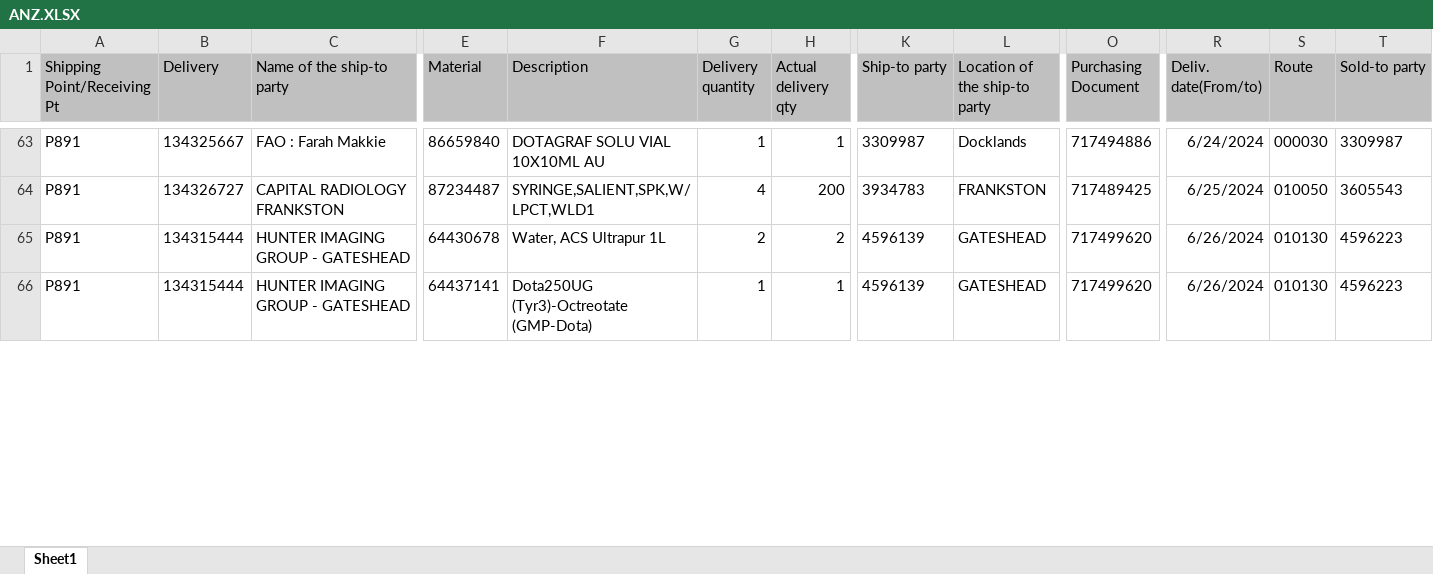
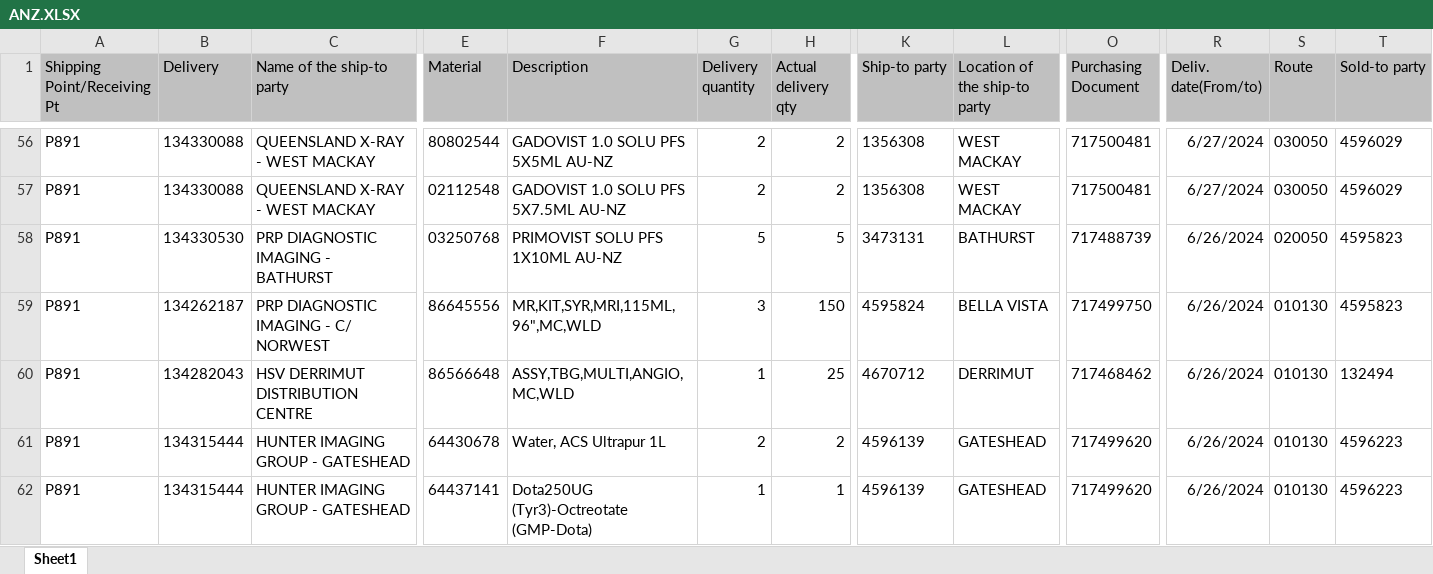
Before and after one commit to janphoenix/anz, an Excel workbook: ANZ.XLSX, sheet Sheet1, drawn as a sheet; only a part is shown, gaps mark what is left out; values as stored, in another font and other column widths than the file's, no borders; addresses are those after the commit; rows hold the shown columns only; the diff covers the shown part only; the diff names each change by its address in the sheet, - before the commit and + after, or states it on an @@ line.

```diff
--- a/ANZ.XLSX (sheet Sheet1)
+++ b/ANZ.XLSX (sheet Sheet1)
-B56 (Delivery): 134325667
+B56 (Delivery): 134330088
-C56 (Name of the ship-to party): FAO : Farah Makkie
+C56 (Name of the ship-to party): QUEENSLAND X-RAY - WEST MACKAY
-E56 (Material): 86659840
+E56 (Material): 80802544
-F56 (Description): DOTAGRAF SOLU VIAL 10X10ML AU
+F56 (Description): GADOVIST 1.0 SOLU PFS 5X5ML AU-NZ
-G56 (Delivery quantity): 1
+G56 (Delivery quantity): 2
-H56 (Actual delivery qty): 1
+H56 (Actual delivery qty): 2
-K56 (Ship-to party): 3309987
+K56 (Ship-to party): 1356308
-L56 (Location of the ship-to party): Docklands
+L56 (Location of the ship-to party): WEST MACKAY
-O56 (Purchasing Document): 717494886
+O56 (Purchasing Document): 717500481
-R56 (Deliv. date(From/to)): 6/24/2024
+R56 (Deliv. date(From/to)): 6/27/2024
-S56 (Route): 000030
+S56 (Route): 030050
-T56 (Sold-to party): 3309987
+T56 (Sold-to party): 4596029
-B57 (Delivery): 134326727
+B57 (Delivery): 134330088
-C57 (Name of the ship-to party): CAPITAL RADIOLOGY FRANKSTON
+C57 (Name of the ship-to party): QUEENSLAND X-RAY - WEST MACKAY
-E57 (Material): 87234487
+E57 (Material): 02112548
-F57 (Description): SYRINGE,SALIENT,SPK,W/LPCT,WLD1
+F57 (Description): GADOVIST 1.0 SOLU PFS 5X7.5ML AU-NZ
-G57 (Delivery quantity): 4
+G57 (Delivery quantity): 2
-H57 (Actual delivery qty): 200
+H57 (Actual delivery qty): 2
-K57 (Ship-to party): 3934783
+K57 (Ship-to party): 1356308
-L57 (Location of the ship-to party): FRANKSTON
+L57 (Location of the ship-to party): WEST MACKAY
-O57 (Purchasing Document): 717489425
+O57 (Purchasing Document): 717500481
-R57 (Deliv. date(From/to)): 6/25/2024
+R57 (Deliv. date(From/to)): 6/27/2024
-S57 (Route): 010050
+S57 (Route): 030050
-T57 (Sold-to party): 3605543
+T57 (Sold-to party): 4596029
+row 58: P891 | 134330530 | PRP DIAGNOSTIC IMAGING - BATHURST | 03250768 | PRIMOVIST SOLU PFS 1X10ML AU-NZ | 5 | 5 | 3473131 | BATHURST | 717488739 | 6/26/2024 | 020050 | 4595823
+row 59: P891 | 134262187 | PRP DIAGNOSTIC IMAGING - C/ NORWEST | 86645556 | MR,KIT,SYR,MRI,115ML,96",MC,WLD | 3 | 150 | 4595824 | BELLA VISTA | 717499750 | 6/26/2024 | 010130 | 4595823
+row 60: P891 | 134282043 | HSV DERRIMUT DISTRIBUTION CENTRE | 86566648 | ASSY,TBG,MULTI,ANGIO,MC,WLD | 1 | 25 | 4670712 | DERRIMUT | 717468462 | 6/26/2024 | 010130 | 132494
```
Also changed, not shown: 38 added rows, 8 removed rows and 478 edited cells elsewhere in this sheet.
